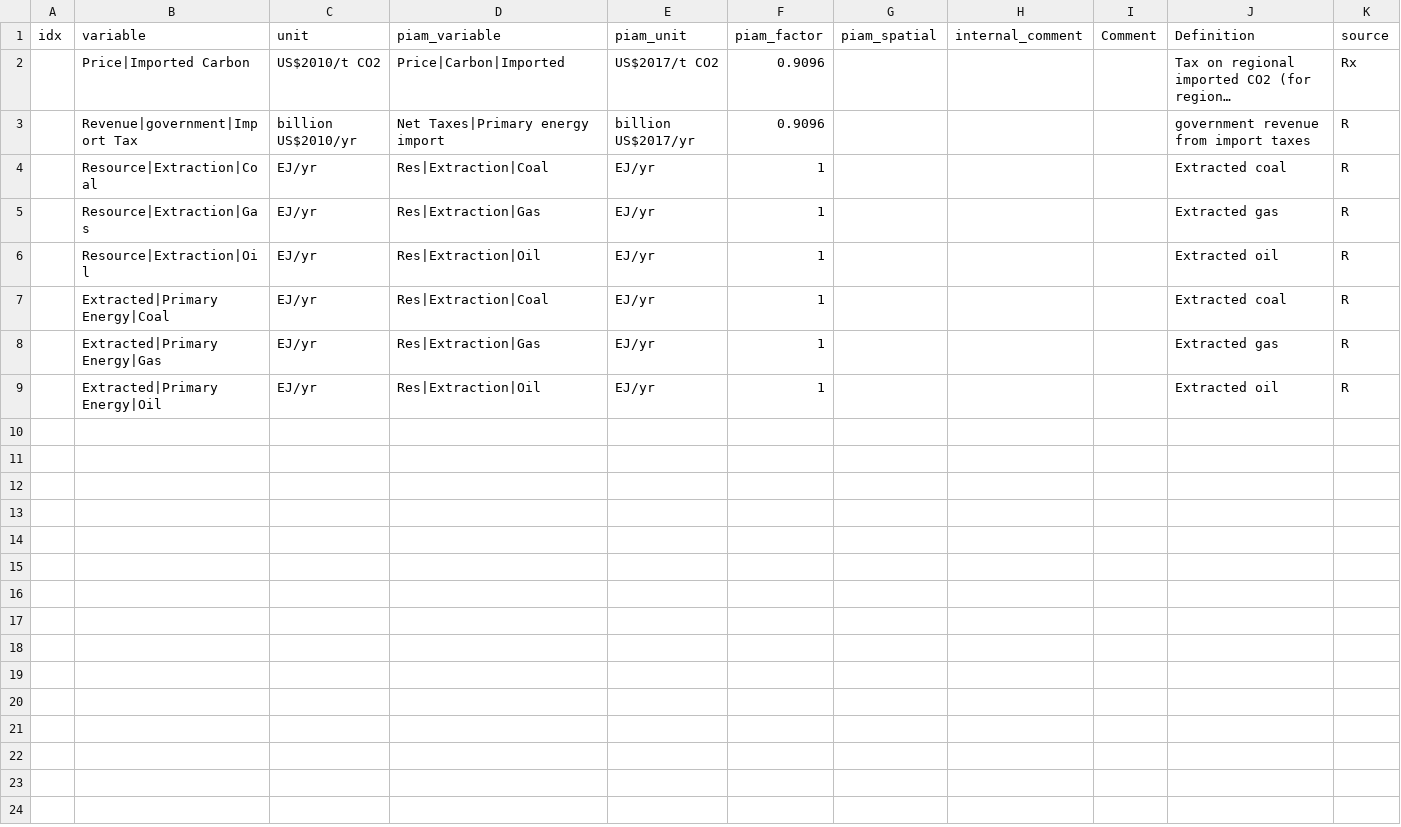
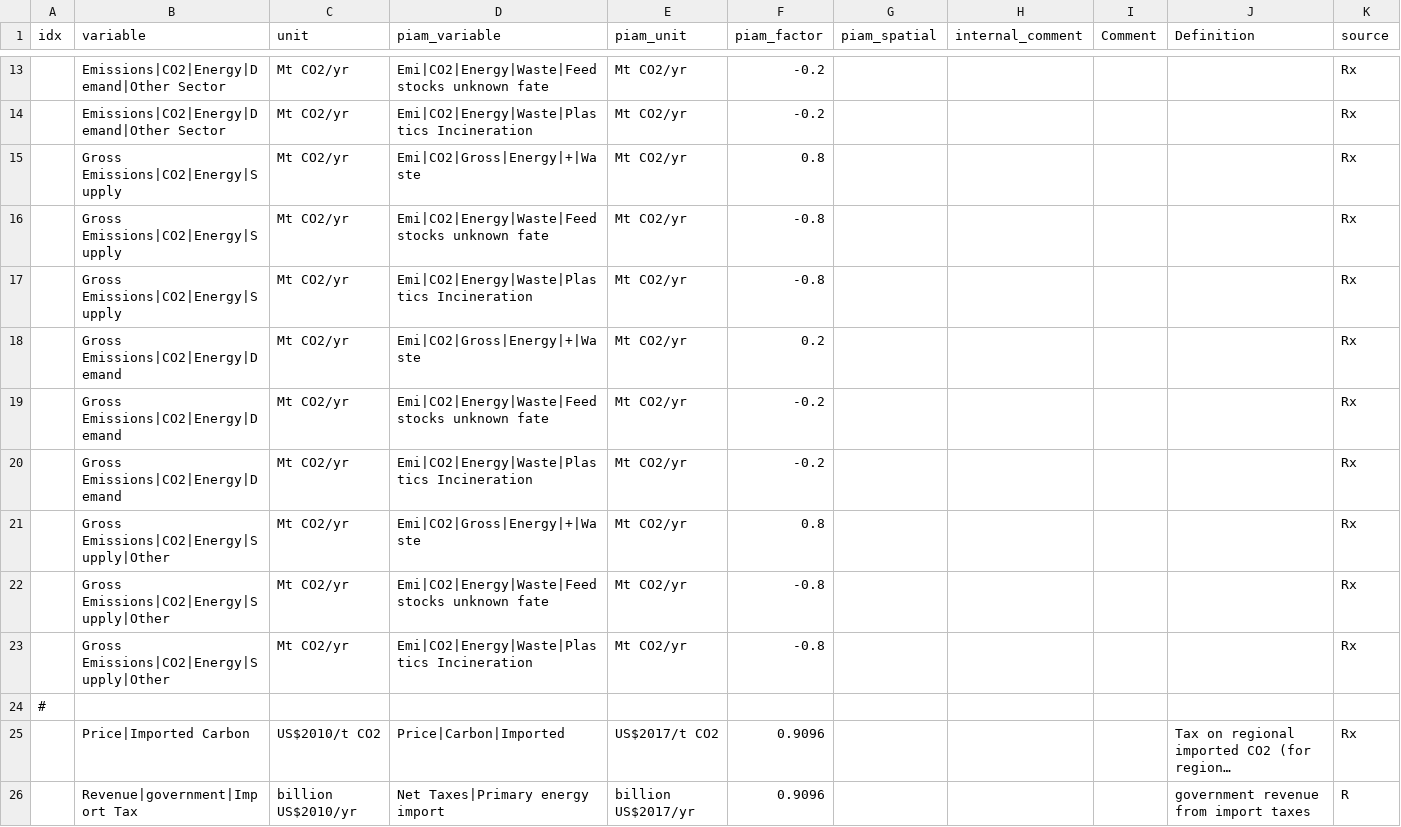
Before and after one commit to tonnrueter/piamInterfaces, a CSV file: inst/mappings/mapping_ELEVATE.csv, drawn as a sheet; only a part is shown, gaps mark what is left out; the shorter side is filled out with more unchanged rows; long unchanged cells end in …; the diff covers the shown part only; the diff names each change by its address in the sheet, - before the commit and + after, or states it on an @@ line.

Commit message:
add Waste temporary fix to ELEVATE mapping

```diff
--- a/inst/mappings/mapping_ELEVATE.csv
+++ b/inst/mappings/mapping_ELEVATE.csv
+row 13:  | Emissions|CO2|Energy|Demand|Other Sector | Mt CO2/yr | Emi|CO2|Energy|Waste|Feedstocks unknown fate | Mt CO2/yr | -0.2 |  |  |  |  | Rx
+row 14:  | Emissions|CO2|Energy|Demand|Other Sector | Mt CO2/yr | Emi|CO2|Energy|Waste|Plastics Incineration | Mt CO2/yr | -0.2 |  |  |  |  | Rx
+row 15:  | Gross Emissions|CO2|Energy|Supply | Mt CO2/yr | Emi|CO2|Gross|Energy|+|Waste | Mt CO2/yr | 0.8 |  |  |  |  | Rx
+row 16:  | Gross Emissions|CO2|Energy|Supply | Mt CO2/yr | Emi|CO2|Energy|Waste|Feedstocks unknown fate | Mt CO2/yr | -0.8 |  |  |  |  | Rx
+row 17:  | Gross Emissions|CO2|Energy|Supply | Mt CO2/yr | Emi|CO2|Energy|Waste|Plastics Incineration | Mt CO2/yr | -0.8 |  |  |  |  | Rx
+row 18:  | Gross Emissions|CO2|Energy|Demand | Mt CO2/yr | Emi|CO2|Gross|Energy|+|Waste | Mt CO2/yr | 0.2 |  |  |  |  | Rx
+row 19:  | Gross Emissions|CO2|Energy|Demand | Mt CO2/yr | Emi|CO2|Energy|Waste|Feedstocks unknown fate | Mt CO2/yr | -0.2 |  |  |  |  | Rx
+row 20:  | Gross Emissions|CO2|Energy|Demand | Mt CO2/yr | Emi|CO2|Energy|Waste|Plastics Incineration | Mt CO2/yr | -0.2 |  |  |  |  | Rx
+row 21:  | Gross Emissions|CO2|Energy|Supply|Other | Mt CO2/yr | Emi|CO2|Gross|Energy|+|Waste | Mt CO2/yr | 0.8 |  |  |  |  | Rx
+row 22:  | Gross Emissions|CO2|Energy|Supply|Other | Mt CO2/yr | Emi|CO2|Energy|Waste|Feedstocks unknown fate | Mt CO2/yr | -0.8 |  |  |  |  | Rx
+row 23:  | Gross Emissions|CO2|Energy|Supply|Other | Mt CO2/yr | Emi|CO2|Energy|Waste|Plastics Incineration | Mt CO2/yr | -0.8 |  |  |  |  | Rx
+row 24: #
```
Also changed, not shown: 11 added rows elsewhere in this file, 5 other files.
